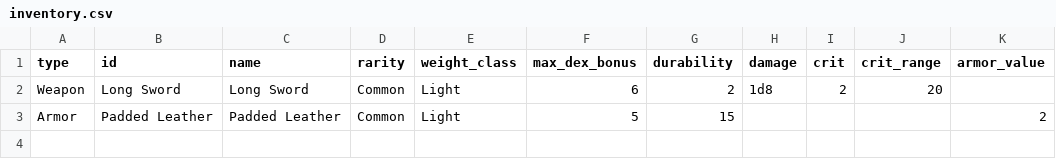
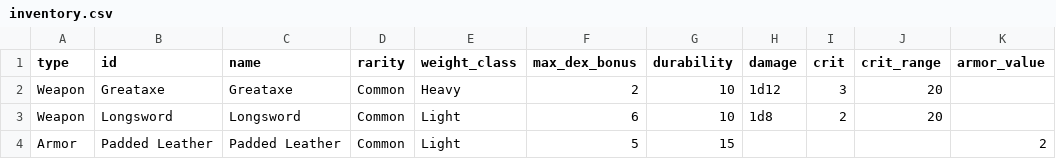
Before and after one commit to mrollinswaterman/dungeon_text, a CSV file: inventory.csv, drawn as a sheet.

Commit message:
finished retooling of player inventory print. still could use some work visually, but prgrammatically and mechanically it's very sound.

```diff
--- a/inventory.csv
+++ b/inventory.csv
@@ -1,3 +1,4 @@
 type,id,name,rarity,weight_class,max_dex_bonus,durability,damage,crit,crit_range,armor_value
-Weapon,Long Sword,Long Sword,Common,Light,6,2,1d8,2,20,
+Weapon,Greataxe,Greataxe,Common,Heavy,2,10,1d12,3,20,
+Weapon,Longsword,Longsword,Common,Light,6,10,1d8,2,20,
 Armor,Padded Leather,Padded Leather,Common,Light,5,15,,,,2
```
Also changed, not shown: player.csv, 24 other files.
